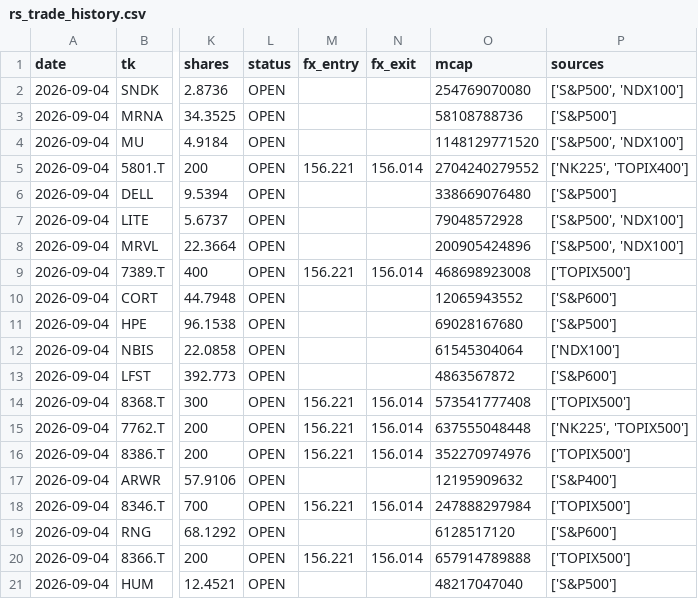
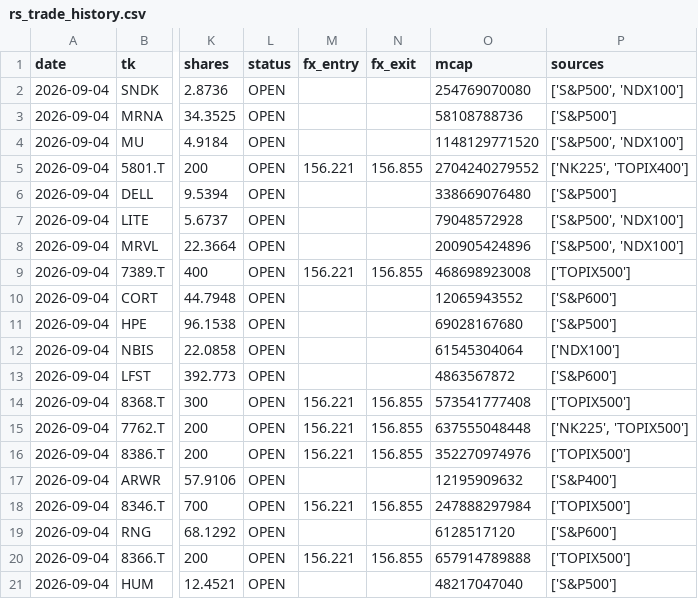
Before and after one commit to kuenkuen106-web/Quant-v3, a CSV file: docs/rs_trade_history.csv, drawn as a sheet; only a part is shown, gaps mark what is left out; the diff names each change by its address in the sheet, - before the commit and + after, or states it on an @@ line.

```diff
--- a/docs/rs_trade_history.csv
+++ b/docs/rs_trade_history.csv
-N5 (fx_exit): 156.014
+N5 (fx_exit): 156.855
-N9 (fx_exit): 156.014
+N9 (fx_exit): 156.855
-N14:N16 (fx_exit): 156.014
+N14:N16 (fx_exit): 156.855
-N18 (fx_exit): 156.014
+N18 (fx_exit): 156.855
-N20 (fx_exit): 156.014
+N20 (fx_exit): 156.855
```
Also changed, not shown: 2 other files.
